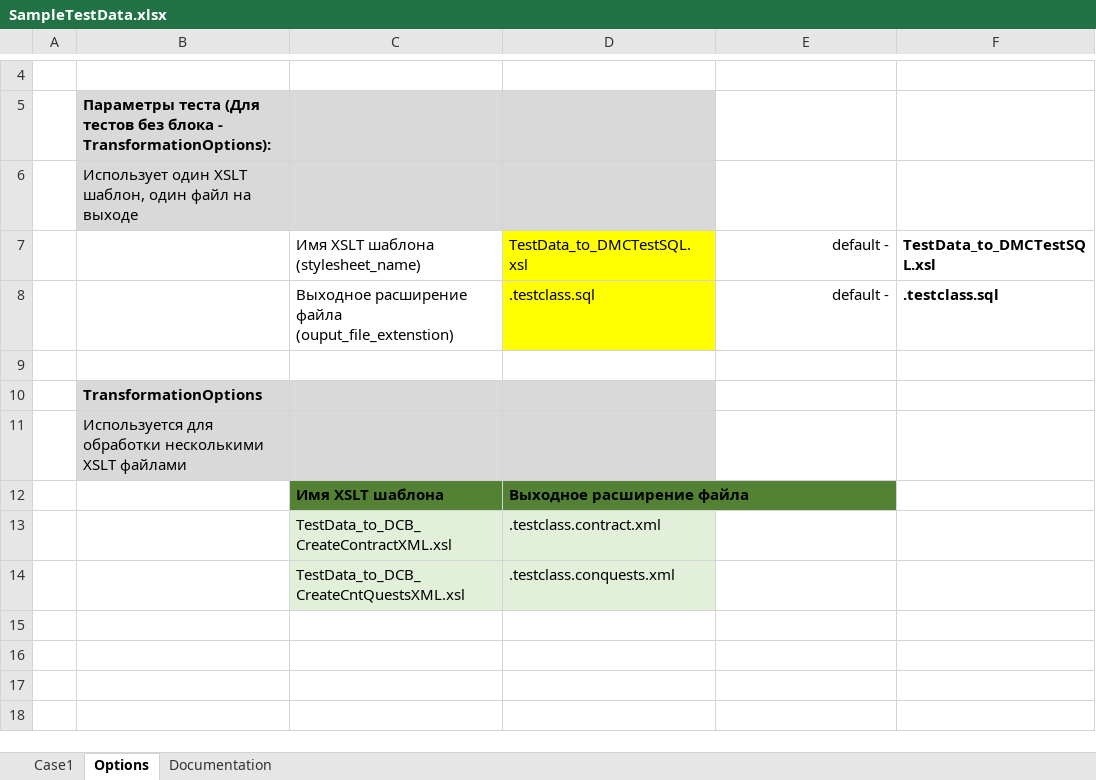
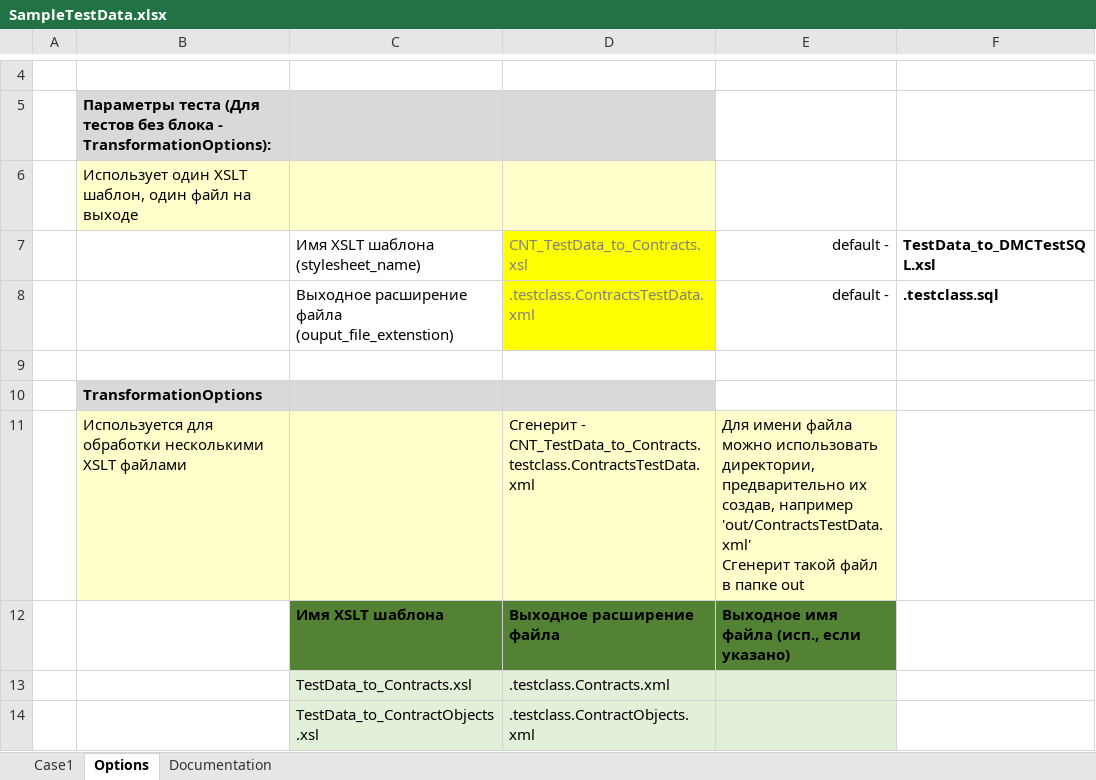
Before and after one commit to vlad-shestakov/TestDataGenerator, an Excel workbook: SampleTestData.xlsx, sheet Options, drawn as a sheet; only a part is shown, gaps mark what is left out; values as stored, in another font and other column widths than the file's, no borders; table styles not drawn; removed rows and columns are numbered as before the commit, all else as after; ↵ is a line break in a cell; the diff names each change by its address in the sheet, - before the commit and + after, or states it on an @@ line.

Commit message:
Новый пример excel-данных с демонстрацией возможностей XSLT трансформаций
DataGenerator.bas
	Версия поддерживает override имени файла в TransformationOptions
	Если указано имя, будет генерироваться соответствующий файл, возможно указать поддиректорию (относительно файла-excel)

SampleTestData.xlsx
  Новый осмысленный пример с Контрактами и Объектами контракта
  Дополнены описания
  В разделе Options/TransformationOptions новая настройка с именем файла вывода

SampleTestDataLIST.xlsm
  Обновлен VB проект

Улучшения демо-XSLT скриптов
  старые скрипты
    TestData_to_DCB_CreateCntQuestsXML.xsl
    TestData_to_DCB_CreateContractXML.xsl
  заменены новыми
    TestData_to_Contracts.xsl
    TestData_to_ContractObjects.xsl
  Полноценная работа с тестовыми данными из Excel
  Реализация данных из таблиц master-detail
  Реализация обработки nil-полей. Если в Excel поле имеет значение 'nil' - тег будет оформлен в виде <someTag i:nil='true' />

Обновлено описание README.md

Обновлены скриншоты

Обновлены результаты генерации
  Файлы примеров
    SampleTestData.testclass.conquests.xml
    SampleTestData.testclass.contract.xml
  переименованы
    SampleTestData.testclass.ContractObjects.xml
    SampleTestData.testclass.Contracts.xml

```diff
--- a/SampleTestData.xlsx (sheet Options)
+++ b/SampleTestData.xlsx (sheet Options)
-B6:D6 fill: #D9D9D9
+B6:D6 fill: #FFFFCC
-D7: TestData_to_DMCTestSQL.xsl
+D7: CNT_TestData_to_Contracts.xsl
-D7:D8 text colour: black
+D7:D8 text colour: #808080
-D8: .testclass.sql
+D8: .testclass.ContractsTestData.xml
-row 11:  | Используется для обработки несколькими XSLT файлами
+row 11:  | Используется для обработки несколькими XSLT файлами |  | Сгенерит - CNT_TestData_to_Contracts.testclass.ContractsTestData.xml | Для имени файла можно использовать директории, предварительно их создав, например 'out/ContractsTestData.xml' ↵ Сгенерит такой файл в папке out
-E12: (empty)
+E12: Выходное имя файла (исп., если указано)
-E12 fill: none
+E12 fill: #548235
-C13: TestData_to_DCB_CreateContractXML.xsl
+C13: TestData_to_Contracts.xsl
-D13: .testclass.contract.xml
+D13: .testclass.Contracts.xml
-E13 fill: none
+E13 fill: #E2F0D9
-row 14:  |  | TestData_to_DCB_CreateCntQuestsXML.xsl | .testclass.conquests.xml
+row 14:  |  | TestData_to_ContractObjects.xsl | .testclass.ContractObjects.xml
```
Also changed, not shown: sheet Case1, SampleTestDataLIST.xlsm, 15 other files.
